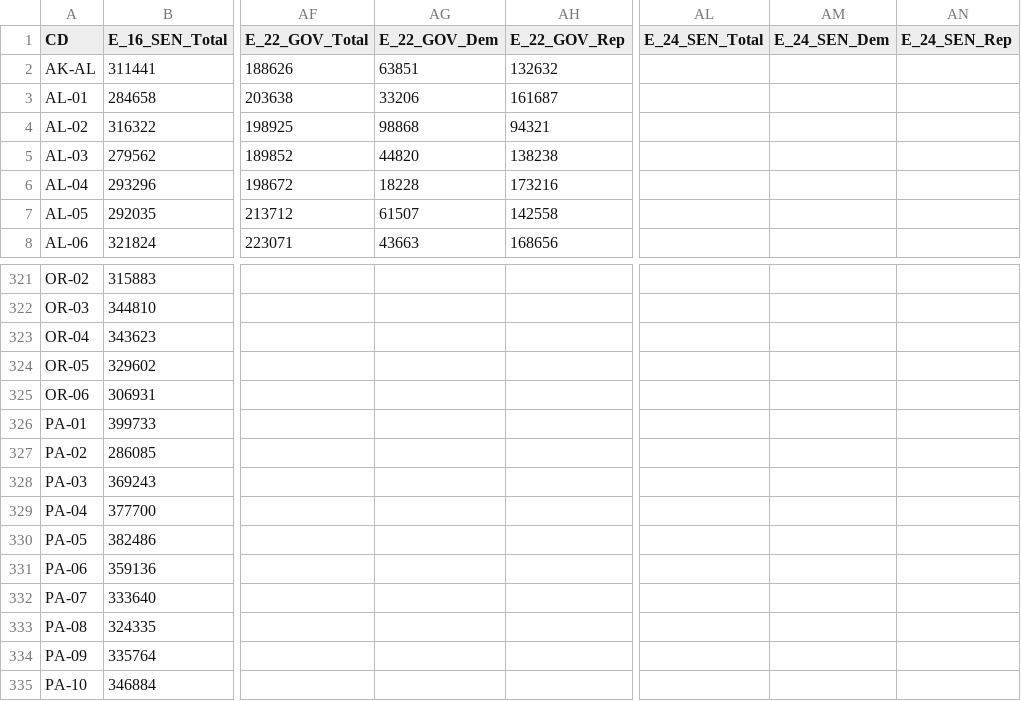
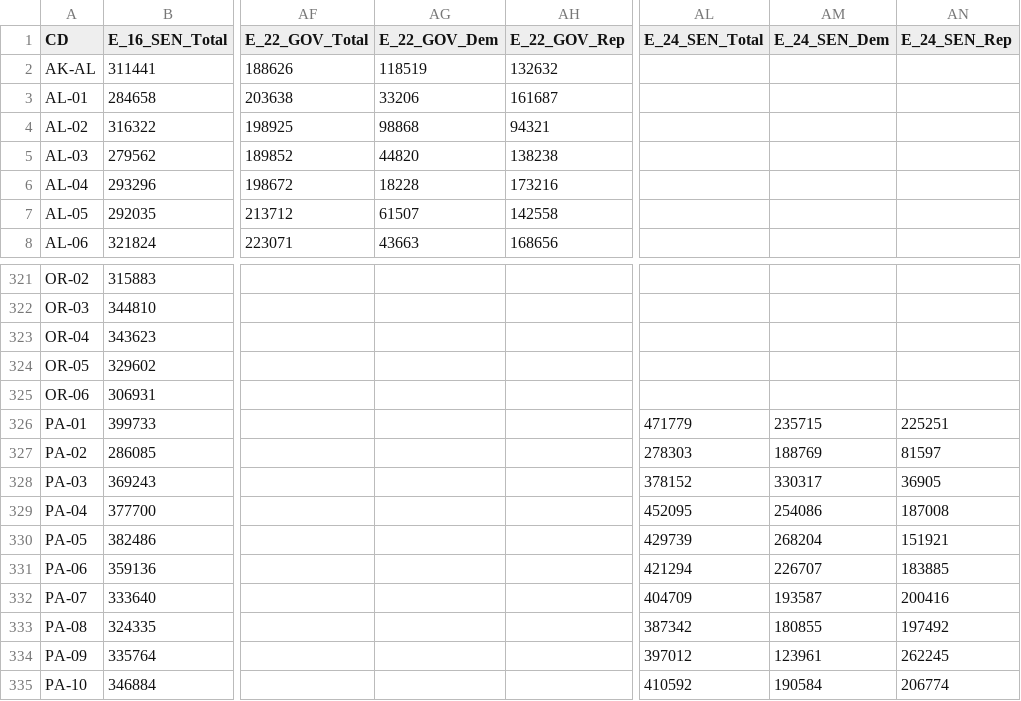
Before and after one commit to KevDevMep/Mapping, a CSV file: Data/Raw/Fair State.csv, drawn as a sheet; only a part is shown, gaps mark what is left out; the diff covers the shown part only; the diff names each change by its address in the sheet, - before the commit and + after, or states it on an @@ line.

```diff
--- a/Data/Raw/Fair State.csv
+++ b/Data/Raw/Fair State.csv
-AG2 (E_22_GOV_Dem): 63851
+AG2 (E_22_GOV_Dem): 118519
-AL326 (E_24_SEN_Total): (empty)
+AL326 (E_24_SEN_Total): 471779
-AM326 (E_24_SEN_Dem): (empty)
+AM326 (E_24_SEN_Dem): 235715
-AN326 (E_24_SEN_Rep): (empty)
+AN326 (E_24_SEN_Rep): 225251
-AL327 (E_24_SEN_Total): (empty)
+AL327 (E_24_SEN_Total): 278303
-AM327 (E_24_SEN_Dem): (empty)
+AM327 (E_24_SEN_Dem): 188769
-AN327 (E_24_SEN_Rep): (empty)
+AN327 (E_24_SEN_Rep): 81597
-AL328 (E_24_SEN_Total): (empty)
+AL328 (E_24_SEN_Total): 378152
-AM328 (E_24_SEN_Dem): (empty)
+AM328 (E_24_SEN_Dem): 330317
-AN328 (E_24_SEN_Rep): (empty)
+AN328 (E_24_SEN_Rep): 36905
-AL329 (E_24_SEN_Total): (empty)
+AL329 (E_24_SEN_Total): 452095
-AM329 (E_24_SEN_Dem): (empty)
+AM329 (E_24_SEN_Dem): 254086
-AN329 (E_24_SEN_Rep): (empty)
+AN329 (E_24_SEN_Rep): 187008
-AL330 (E_24_SEN_Total): (empty)
+AL330 (E_24_SEN_Total): 429739
-AM330 (E_24_SEN_Dem): (empty)
+AM330 (E_24_SEN_Dem): 268204
-AN330 (E_24_SEN_Rep): (empty)
+AN330 (E_24_SEN_Rep): 151921
-AL331 (E_24_SEN_Total): (empty)
+AL331 (E_24_SEN_Total): 421294
-AM331 (E_24_SEN_Dem): (empty)
+AM331 (E_24_SEN_Dem): 226707
-AN331 (E_24_SEN_Rep): (empty)
+AN331 (E_24_SEN_Rep): 183885
-AL332 (E_24_SEN_Total): (empty)
+AL332 (E_24_SEN_Total): 404709
-AM332 (E_24_SEN_Dem): (empty)
+AM332 (E_24_SEN_Dem): 193587
-AN332 (E_24_SEN_Rep): (empty)
+AN332 (E_24_SEN_Rep): 200416
-AL333 (E_24_SEN_Total): (empty)
+AL333 (E_24_SEN_Total): 387342
-AM333 (E_24_SEN_Dem): (empty)
+AM333 (E_24_SEN_Dem): 180855
-AN333 (E_24_SEN_Rep): (empty)
+AN333 (E_24_SEN_Rep): 197492
-AL334 (E_24_SEN_Total): (empty)
+AL334 (E_24_SEN_Total): 397012
-AM334 (E_24_SEN_Dem): (empty)
+AM334 (E_24_SEN_Dem): 123961
-AN334 (E_24_SEN_Rep): (empty)
+AN334 (E_24_SEN_Rep): 262245
-AL335 (E_24_SEN_Total): (empty)
+AL335 (E_24_SEN_Total): 410592
-AM335 (E_24_SEN_Dem): (empty)
+AM335 (E_24_SEN_Dem): 190584
-AN335 (E_24_SEN_Rep): (empty)
+AN335 (E_24_SEN_Rep): 206774
```
Also changed, not shown: 51 edited cells elsewhere in this file, 1 other file.
